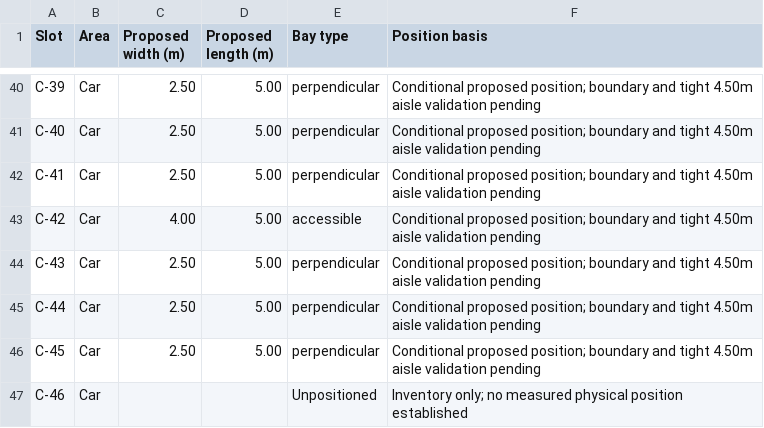
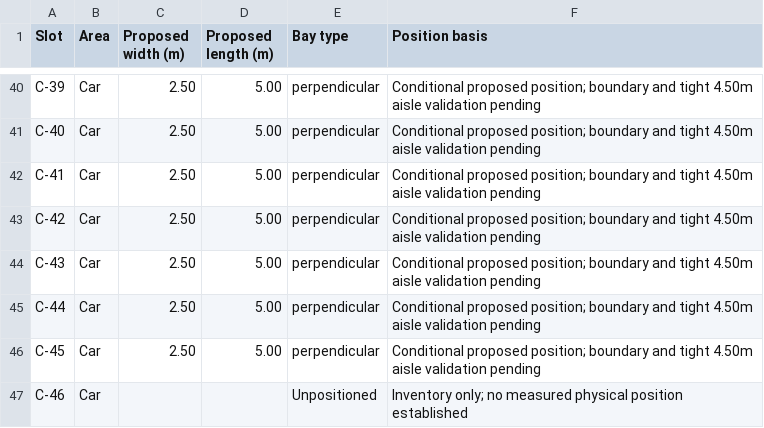
Before and after one commit to mscallalily/PASS-FE-REACT, a CSV file: docs/parking-slot-measurements.csv, drawn as a sheet; only a part is shown, gaps mark what is left out.

```diff
--- a/docs/parking-slot-measurements.csv
+++ b/docs/parking-slot-measurements.csv
@@ -42,3 +42,3 @@ C-40,Car,2.50,5.00,perpendicular,Conditional proposed position; boundary and tig
 C-41,Car,2.50,5.00,perpendicular,Conditional proposed position; boundary and tight 4.50m aisle validation pending
-C-42,Car,4.00,5.00,accessible,Conditional proposed position; boundary and tight 4.50m aisle validation pending
+C-42,Car,2.50,5.00,perpendicular,Conditional proposed position; boundary and tight 4.50m aisle validation pending
 C-43,Car,2.50,5.00,perpendicular,Conditional proposed position; boundary and tight 4.50m aisle validation pending
```
Also changed, not shown: 7 other files.
